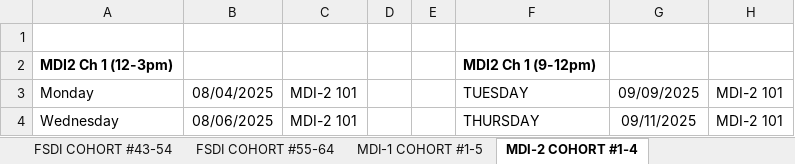
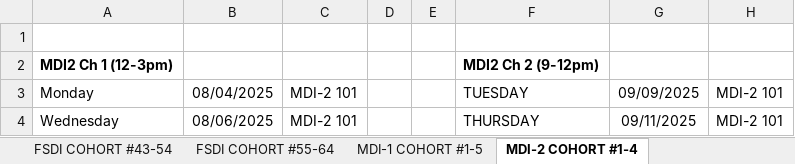
Before and after one commit to drinzunza/SDGKU_Dashboard, an Excel workbook: FSDI and Mobil CLASS SCHEDULE .xlsx, sheet MDI-2 COHORT #1-4, drawn as a sheet; only a part is shown; values as stored, in another font and other column widths than the file's, no borders; conditional formats not drawn; the diff names each change by its address in the sheet, - before the commit and + after, or states it on an @@ line.

Commit message:
Adding table view

```diff
--- a/FSDI and Mobil CLASS SCHEDULE .xlsx (sheet MDI-2 COHORT #1-4)
+++ b/FSDI and Mobil CLASS SCHEDULE .xlsx (sheet MDI-2 COHORT #1-4)
-F2: MDI2 Ch 1 (9-12pm)
+F2: MDI2 Ch 2 (9-12pm)
```
Also changed, not shown: 5 other files.
